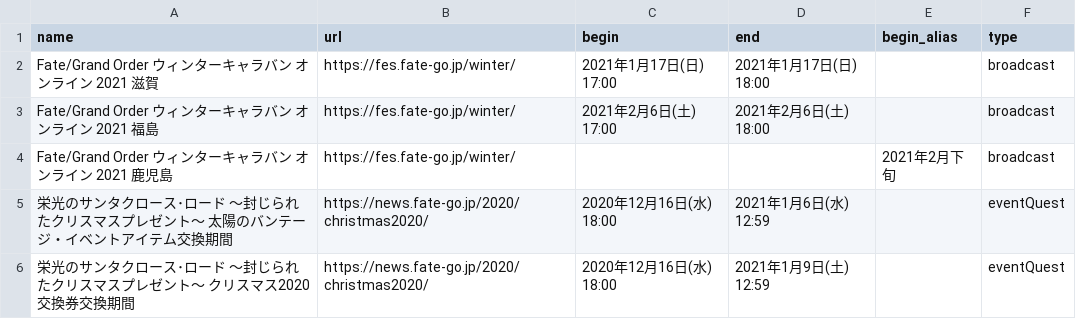
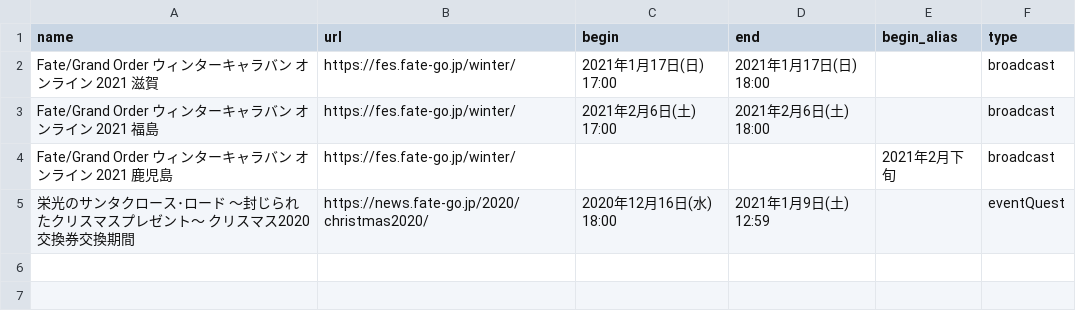
Before and after one commit to fgosc/fgo_time_notice, a CSV file: manual/manual.csv, drawn as a sheet.

```diff
--- a/manual/manual.csv
+++ b/manual/manual.csv
@@ -4,3 +4,2 @@ Fate/Grand Order ウィンターキャラバン オンライン 2021 福島,http
 Fate/Grand Order ウィンターキャラバン オンライン 2021 鹿児島,https://fes.fate-go.jp/winter/,,,2021年2月下旬,broadcast
-栄光のサンタクロース･ロード ～封じられたクリスマスプレゼント～ 太陽のバンテージ・イベントアイテム交換期間,https://news.fate-go.jp/2020/christmas2020/,2020年12月16日(水) 18:00,2021年1月6日(水) 12:59,,eventQuest
 栄光のサンタクロース･ロード ～封じられたクリスマスプレゼント～ クリスマス2020交換券交換期間,https://news.fate-go.jp/2020/christmas2020/,2020年12月16日(水) 18:00,2021年1月9日(土) 12:59,,eventQuest
```
Also changed, not shown: 1 other file.
